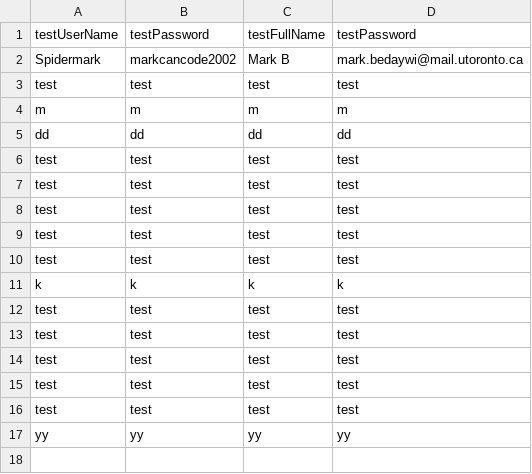
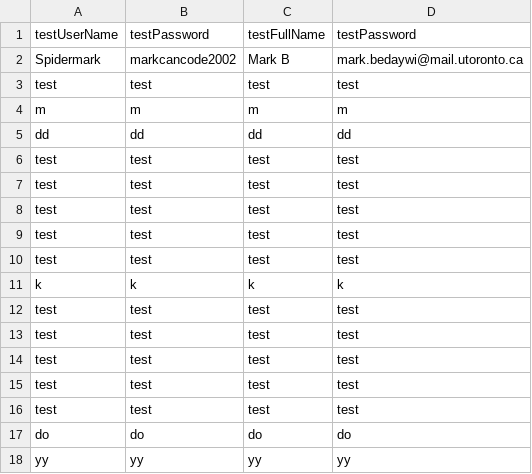
Before and after one commit to CSC207-UofT/course-project-group-039-foodies, a CSV file: src/main/java/Gateways/databases/users.csv, drawn as a sheet; the diff names each change by its address in the sheet, - before the commit and + after, or states it on an @@ line.

```diff
--- a/src/main/java/Gateways/databases/users.csv
+++ b/src/main/java/Gateways/databases/users.csv
+row 17: do | do | do | do
```
Also changed, not shown: 50 other files.
